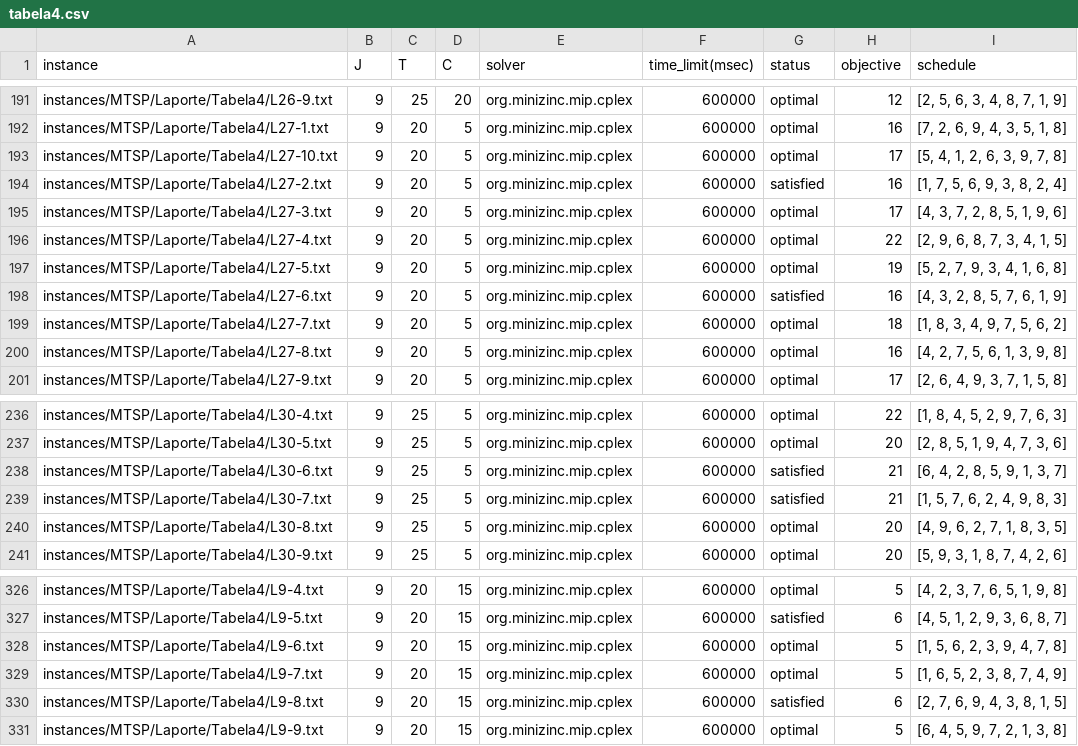
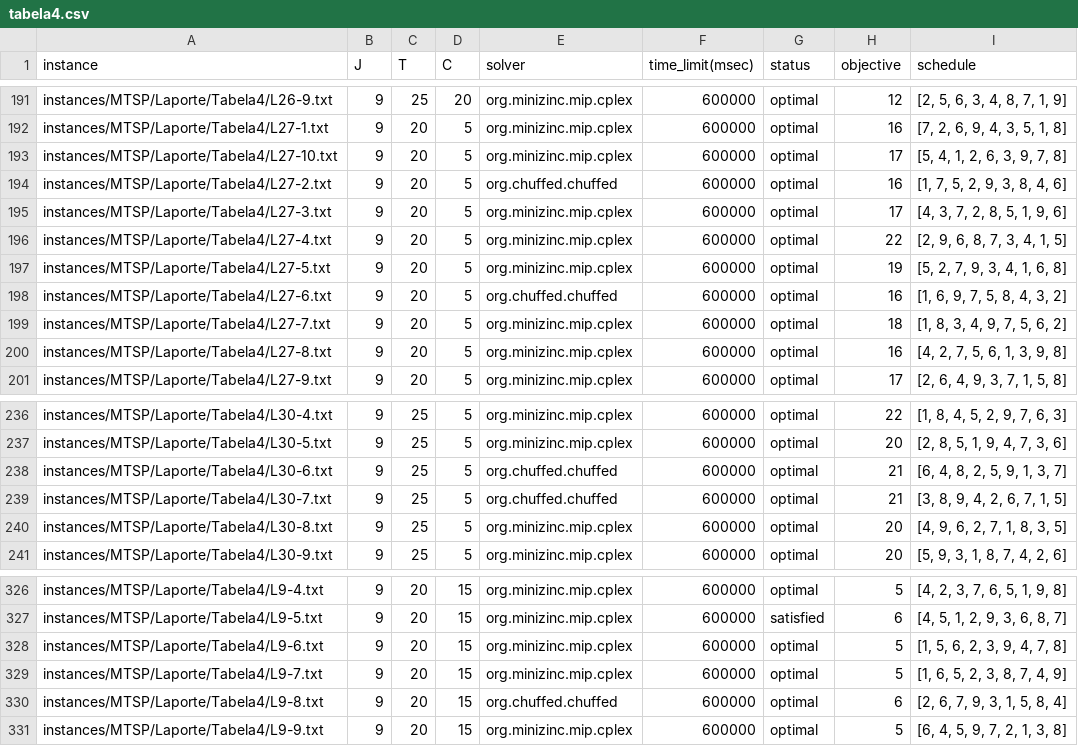
Before and after one commit to bokner/jstsp, a CSV file: results/laporte/tabela4.csv, drawn as a sheet; only a part is shown, gaps mark what is left out.

Commit message:
Update Laporte tab 4 results

```diff
--- a/results/laporte/tabela4.csv
+++ b/results/laporte/tabela4.csv
@@ -193,3 +193,3 @@ instances/MTSP/Laporte/Tabela4/L27-1.txt,9,20,5,org.minizinc.mip.cplex,600000,op
 instances/MTSP/Laporte/Tabela4/L27-10.txt,9,20,5,org.minizinc.mip.cplex,600000,optimal,17,"[5, 4, 1, 2, 6, 3, 9, 7, 8]"
-instances/MTSP/Laporte/Tabela4/L27-2.txt,9,20,5,org.minizinc.mip.cplex,600000,satisfied,16,"[1, 7, 5, 6, 9, 3, 8, 2, 4]"
+instances/MTSP/Laporte/Tabela4/L27-2.txt,9,20,5,org.chuffed.chuffed,600000,optimal,16,"[1, 7, 5, 2, 9, 3, 8, 4, 6]"
 instances/MTSP/Laporte/Tabela4/L27-3.txt,9,20,5,org.minizinc.mip.cplex,600000,optimal,17,"[4, 3, 7, 2, 8, 5, 1, 9, 6]"
@@ -197,3 +197,3 @@ instances/MTSP/Laporte/Tabela4/L27-4.txt,9,20,5,org.minizinc.mip.cplex,600000,op
 instances/MTSP/Laporte/Tabela4/L27-5.txt,9,20,5,org.minizinc.mip.cplex,600000,optimal,19,"[5, 2, 7, 9, 3, 4, 1, 6, 8]"
-instances/MTSP/Laporte/Tabela4/L27-6.txt,9,20,5,org.minizinc.mip.cplex,600000,satisfied,16,"[4, 3, 2, 8, 5, 7, 6, 1, 9]"
+instances/MTSP/Laporte/Tabela4/L27-6.txt,9,20,5,org.chuffed.chuffed,600000,optimal,16,"[1, 6, 9, 7, 5, 8, 4, 3, 2]"
 instances/MTSP/Laporte/Tabela4/L27-7.txt,9,20,5,org.minizinc.mip.cplex,600000,optimal,18,"[1, 8, 3, 4, 9, 7, 5, 6, 2]"
@@ -237,4 +237,4 @@ instances/MTSP/Laporte/Tabela4/L30-4.txt,9,25,5,org.minizinc.mip.cplex,600000,op
 instances/MTSP/Laporte/Tabela4/L30-5.txt,9,25,5,org.minizinc.mip.cplex,600000,optimal,20,"[2, 8, 5, 1, 9, 4, 7, 3, 6]"
-instances/MTSP/Laporte/Tabela4/L30-6.txt,9,25,5,org.minizinc.mip.cplex,600000,satisfied,21,"[6, 4, 2, 8, 5, 9, 1, 3, 7]"
-instances/MTSP/Laporte/Tabela4/L30-7.txt,9,25,5,org.minizinc.mip.cplex,600000,satisfied,21,"[1, 5, 7, 6, 2, 4, 9, 8, 3]"
+instances/MTSP/Laporte/Tabela4/L30-6.txt,9,25,5,org.chuffed.chuffed,600000,optimal,21,"[6, 4, 8, 2, 5, 9, 1, 3, 7]"
+instances/MTSP/Laporte/Tabela4/L30-7.txt,9,25,5,org.chuffed.chuffed,600000,optimal,21,"[3, 8, 9, 4, 2, 6, 7, 1, 5]"
 instances/MTSP/Laporte/Tabela4/L30-8.txt,9,25,5,org.minizinc.mip.cplex,600000,optimal,20,"[4, 9, 6, 2, 7, 1, 8, 3, 5]"
@@ -329,3 +329,3 @@ instances/MTSP/Laporte/Tabela4/L9-6.txt,9,20,15,org.minizinc.mip.cplex,600000,op
 instances/MTSP/Laporte/Tabela4/L9-7.txt,9,20,15,org.minizinc.mip.cplex,600000,optimal,5,"[1, 6, 5, 2, 3, 8, 7, 4, 9]"
-instances/MTSP/Laporte/Tabela4/L9-8.txt,9,20,15,org.minizinc.mip.cplex,600000,satisfied,6,"[2, 7, 6, 9, 4, 3, 8, 1, 5]"
+instances/MTSP/Laporte/Tabela4/L9-8.txt,9,20,15,org.chuffed.chuffed,600000,optimal,6,"[2, 6, 7, 9, 3, 1, 5, 8, 4]"
 instances/MTSP/Laporte/Tabela4/L9-9.txt,9,20,15,org.minizinc.mip.cplex,600000,optimal,5,"[6, 4, 5, 9, 7, 2, 1, 3, 8]"
```
